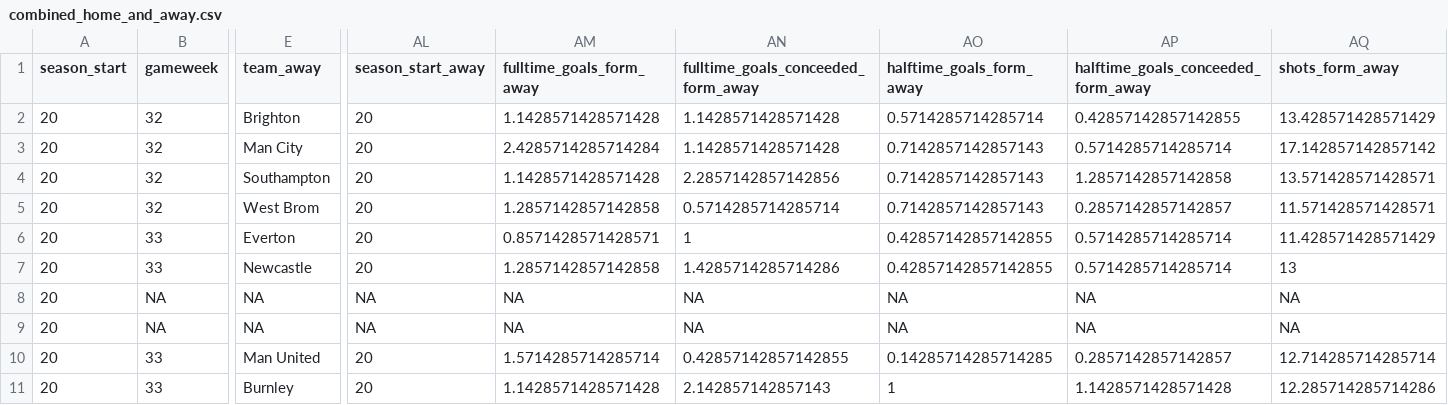
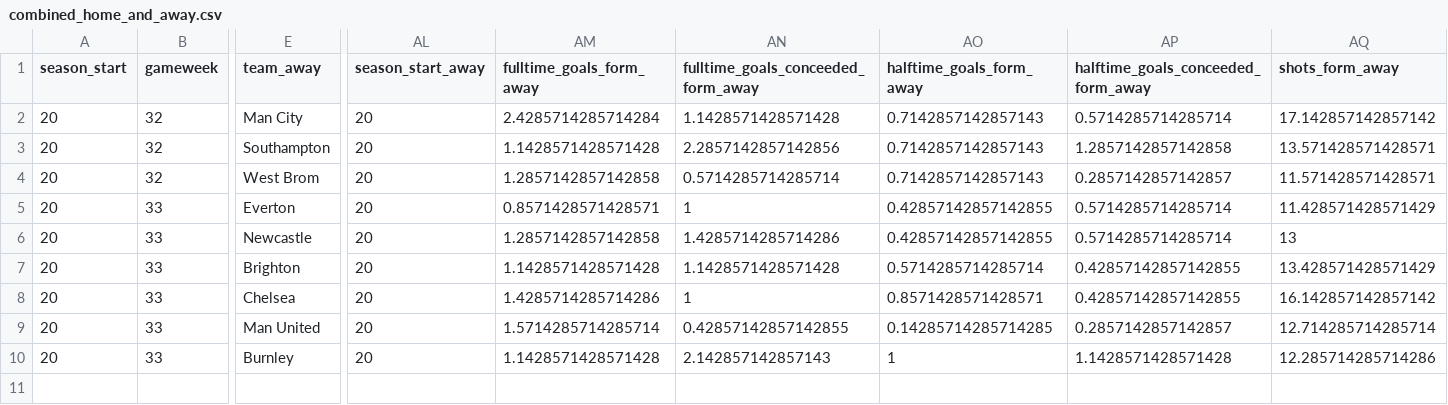
Before and after one commit to Nilafhiosagam/flexdashboard, a CSV file: combined_home_and_away.csv, drawn as a sheet; only a part is shown, gaps mark what is left out; removed rows and columns are numbered as before the commit, all else as after; rows hold the shown columns only; the diff covers the shown part only; the diff names each change by its address in the sheet, - before the commit and + after, or states it on an @@ line.

```diff
--- a/combined_home_and_away.csv
+++ b/combined_home_and_away.csv
-row 2: 20 | 32 | Brighton | 20 | 1.1428571428571428 | 1.1428571428571428 | 0.5714285714285714 | 0.42857142857142855 | 13.428571428571429
-B7:B8 (gameweek): NA
+B7:B8 (gameweek): 33
-E7 (team_away): NA
+E7 (team_away): Brighton
-AL7:AL8 (season_start_away): NA
+AL7:AL8 (season_start_away): 20
-AM7 (fulltime_goals_form_away): NA
+AM7 (fulltime_goals_form_away): 1.1428571428571428
-AN7: NA
+AN7: 1.1428571428571428
-AO7 (halftime_goals_form_away): NA
+AO7 (halftime_goals_form_away): 0.5714285714285714
-AP7:AP8: NA
+AP7:AP8: 0.42857142857142855
-AQ7 (shots_form_away): NA
+AQ7 (shots_form_away): 13.428571428571429
-E8 (team_away): NA
+E8 (team_away): Chelsea
-AM8 (fulltime_goals_form_away): NA
+AM8 (fulltime_goals_form_away): 1.4285714285714286
-AN8: NA
+AN8: 1
-AO8 (halftime_goals_form_away): NA
+AO8 (halftime_goals_form_away): 0.8571428571428571
-AQ8 (shots_form_away): NA
+AQ8 (shots_form_away): 16.142857142857142
```
Also changed, not shown: 80 edited cells elsewhere in this file, results_fixtures.csv, 2 other files.
